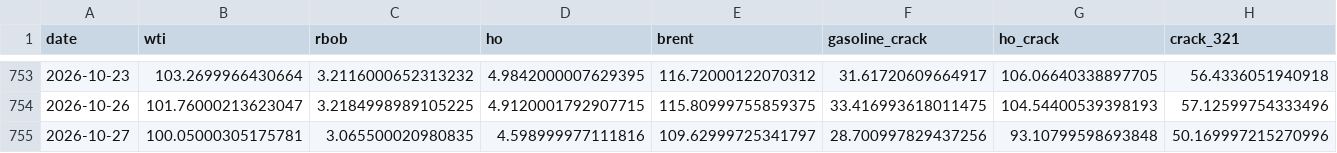
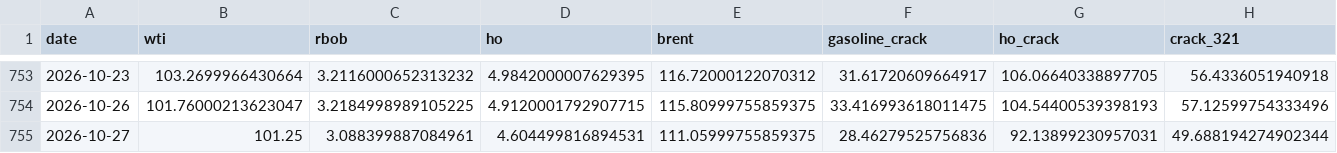
Before and after one commit to ela113arm-arch/macro-data-tracker, a CSV file: data/crack_spreads.csv, drawn as a sheet; only a part is shown, gaps mark what is left out; the diff covers the shown part only; the diff names each change by its address in the sheet, - before the commit and + after, or states it on an @@ line.

```diff
--- a/data/crack_spreads.csv
+++ b/data/crack_spreads.csv
-B755 (wti): 100.05000305175781
+B755 (wti): 101.25
-C755 (rbob): 3.065500020980835
+C755 (rbob): 3.088399887084961
-D755 (ho): 4.598999977111816
+D755 (ho): 4.604499816894531
-E755 (brent): 109.62999725341797
+E755 (brent): 111.05999755859375
-F755 (gasoline_crack): 28.700997829437256
+F755 (gasoline_crack): 28.46279525756836
-G755 (ho_crack): 93.10799598693848
+G755 (ho_crack): 92.13899230957031
-H755 (crack_321): 50.169997215270996
+H755 (crack_321): 49.688194274902344
```
Also changed, not shown: 5 edited cells elsewhere in this file, data/baltic_dry.csv, data/credit_spreads.csv, 12 other files.
